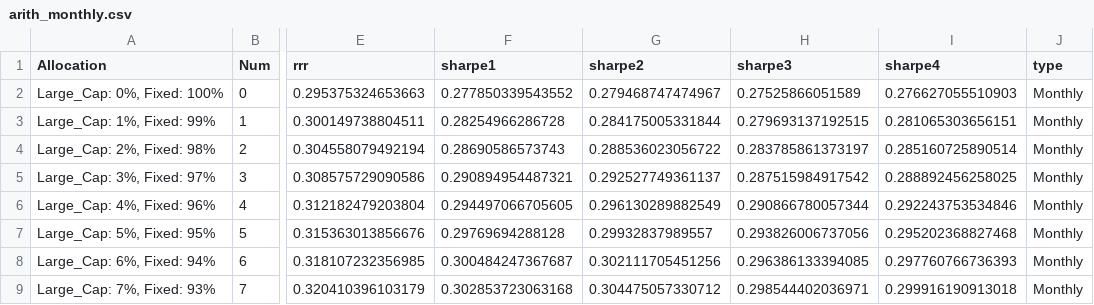
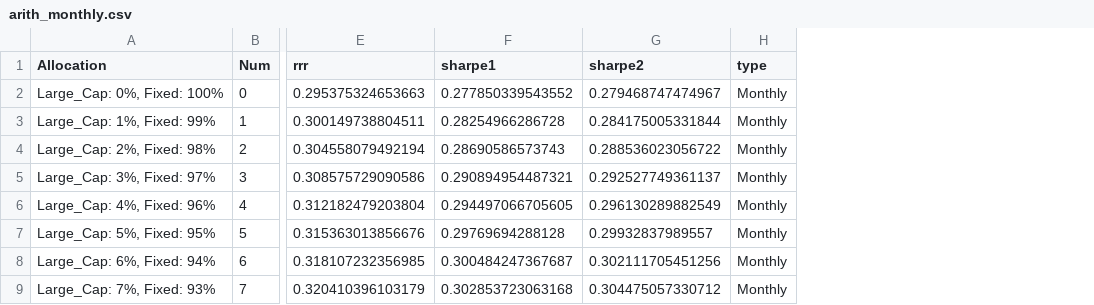
Before and after one commit to djberneman/PSTAT194FM, a CSV file: arith_monthly.csv, drawn as a sheet; only a part is shown, gaps mark what is left out; the diff names each change by its address in the sheet, - before the commit and + after, or states it on an @@ line.

```diff
--- a/arith_monthly.csv
+++ b/arith_monthly.csv
-column H (sharpe3), rows 2-9: 0.27525866051589 | 0.279693137192515 | 0.283785861373197 | 0.287515984917542 | 0.290866780057344 | 0.293826006737056 | 0.296386133394085 | 0.298544402036971
-column I (sharpe4), rows 2-9: 0.276627055510903 | 0.281065303656151 | 0.285160725890514 | 0.288892456258025 | 0.292243753534846 | 0.295202368827468 | 0.297760766736393 | 0.299916190913018
```
Also changed, not shown: arith_Yearly.csv, arith_Yearly10.csv, 10 other files.
